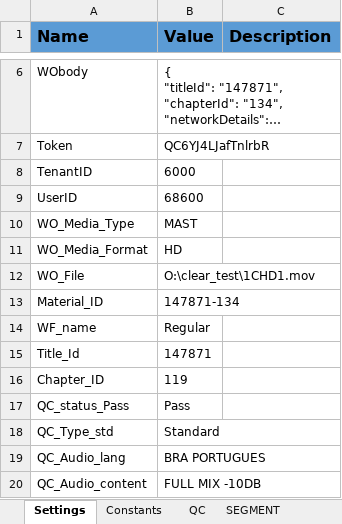
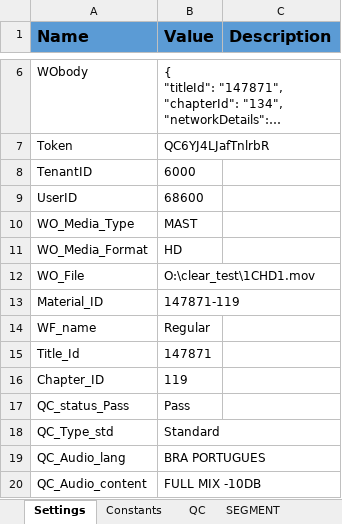
Before and after one commit to vamsi3454/Create_Wo_ingst, an Excel workbook: Data/Config.xlsx, sheet Settings, drawn as a sheet; only a part is shown, gaps mark what is left out; long unchanged cells end in …; values as stored, in another font and other column widths than the file's, no borders; the diff names each change by its address in the sheet, - before the commit and + after, or states it on an @@ line.

Commit message:
1111

```diff
--- a/Data/Config.xlsx (sheet Settings)
+++ b/Data/Config.xlsx (sheet Settings)
-B13 (Value): 147871-134
+B13 (Value): 147871-119
```
